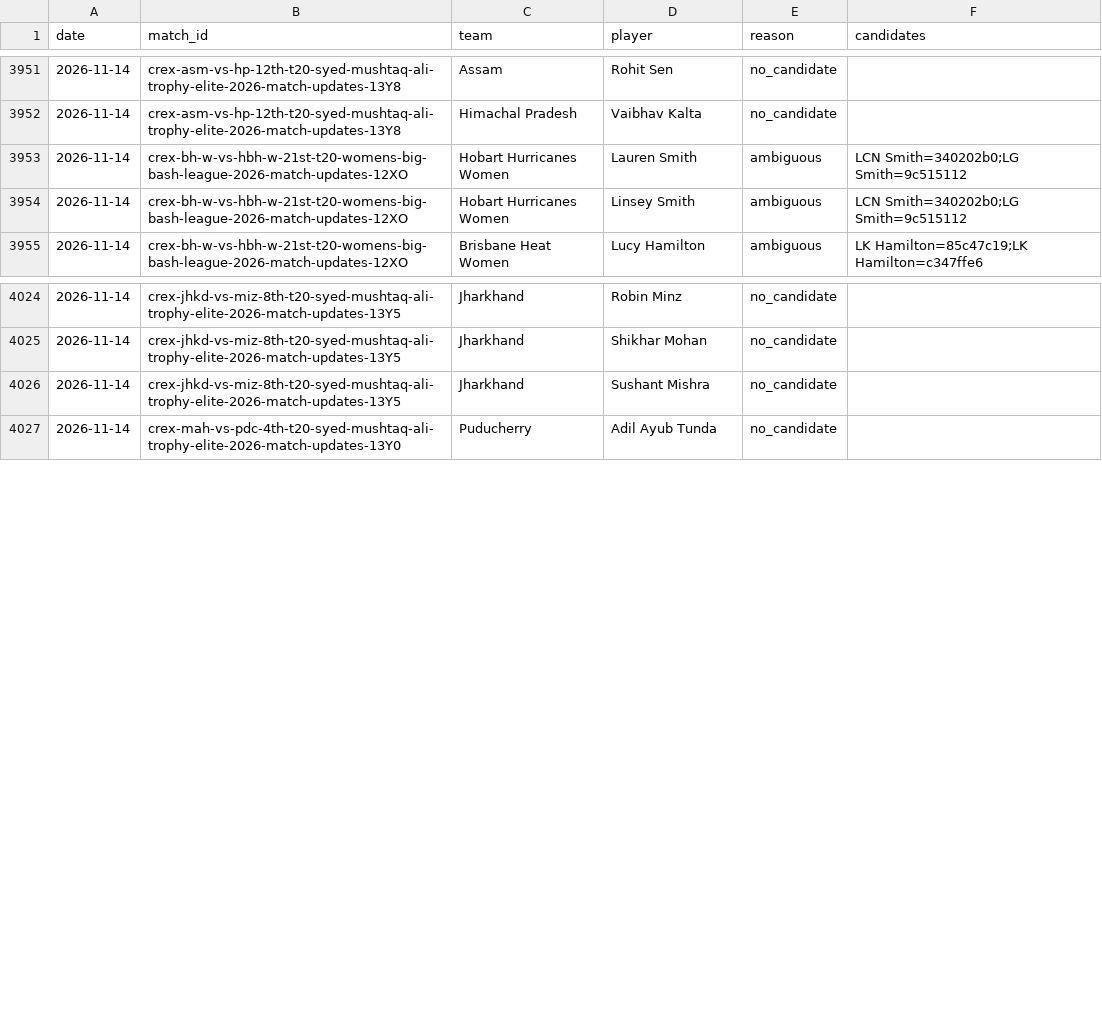
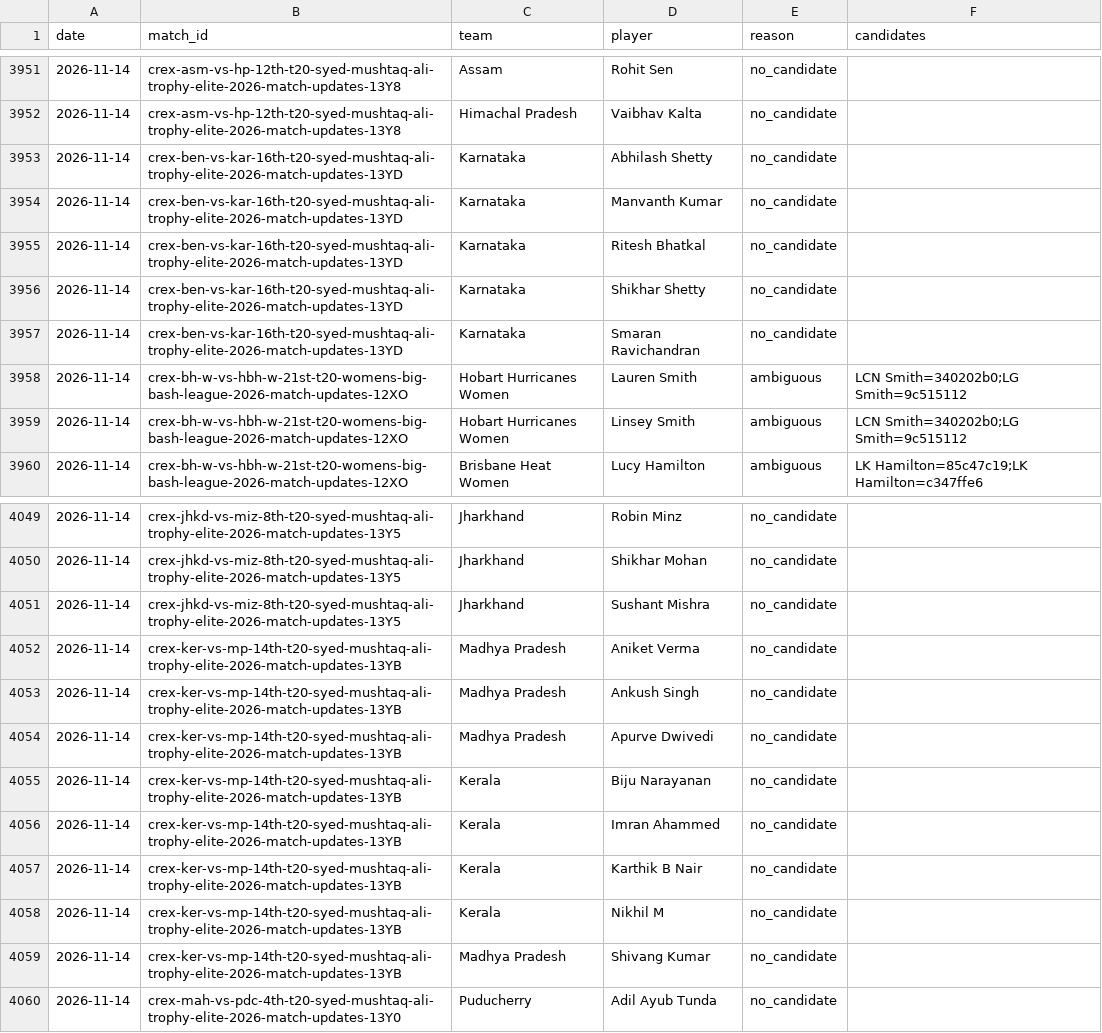
Before and after one commit to dheerajgoel17/cricket-data, a CSV file: data/provisional_unmatched.csv, drawn as a sheet; only a part is shown, gaps mark what is left out; the diff covers the shown part only; the diff names each change by its address in the sheet, - before the commit and + after, or states it on an @@ line.

```diff
--- a/data/provisional_unmatched.csv
+++ b/data/provisional_unmatched.csv
+row 3953: 2026-11-14 | crex-ben-vs-kar-16th-t20-syed-mushtaq-ali-trophy-elite-2026-match-updates-13YD | Karnataka | Abhilash Shetty | no_candidate
+row 3954: 2026-11-14 | crex-ben-vs-kar-16th-t20-syed-mushtaq-ali-trophy-elite-2026-match-updates-13YD | Karnataka | Manvanth Kumar | no_candidate
+row 3955: 2026-11-14 | crex-ben-vs-kar-16th-t20-syed-mushtaq-ali-trophy-elite-2026-match-updates-13YD | Karnataka | Ritesh Bhatkal | no_candidate
+row 3956: 2026-11-14 | crex-ben-vs-kar-16th-t20-syed-mushtaq-ali-trophy-elite-2026-match-updates-13YD | Karnataka | Shikhar Shetty | no_candidate
+row 3957: 2026-11-14 | crex-ben-vs-kar-16th-t20-syed-mushtaq-ali-trophy-elite-2026-match-updates-13YD | Karnataka | Smaran Ravichandran | no_candidate
+row 4052: 2026-11-14 | crex-ker-vs-mp-14th-t20-syed-mushtaq-ali-trophy-elite-2026-match-updates-13YB | Madhya Pradesh | Aniket Verma | no_candidate
+row 4053: 2026-11-14 | crex-ker-vs-mp-14th-t20-syed-mushtaq-ali-trophy-elite-2026-match-updates-13YB | Madhya Pradesh | Ankush Singh | no_candidate
+row 4054: 2026-11-14 | crex-ker-vs-mp-14th-t20-syed-mushtaq-ali-trophy-elite-2026-match-updates-13YB | Madhya Pradesh | Apurve Dwivedi | no_candidate
+row 4055: 2026-11-14 | crex-ker-vs-mp-14th-t20-syed-mushtaq-ali-trophy-elite-2026-match-updates-13YB | Kerala | Biju Narayanan | no_candidate
+row 4056: 2026-11-14 | crex-ker-vs-mp-14th-t20-syed-mushtaq-ali-trophy-elite-2026-match-updates-13YB | Kerala | Imran Ahammed | no_candidate
+row 4057: 2026-11-14 | crex-ker-vs-mp-14th-t20-syed-mushtaq-ali-trophy-elite-2026-match-updates-13YB | Kerala | Karthik B Nair | no_candidate
+row 4058: 2026-11-14 | crex-ker-vs-mp-14th-t20-syed-mushtaq-ali-trophy-elite-2026-match-updates-13YB | Kerala | Nikhil M | no_candidate
+row 4059: 2026-11-14 | crex-ker-vs-mp-14th-t20-syed-mushtaq-ali-trophy-elite-2026-match-updates-13YB | Madhya Pradesh | Shivang Kumar | no_candidate
```
Also changed, not shown: 20 added rows elsewhere in this file, 6 other files.
